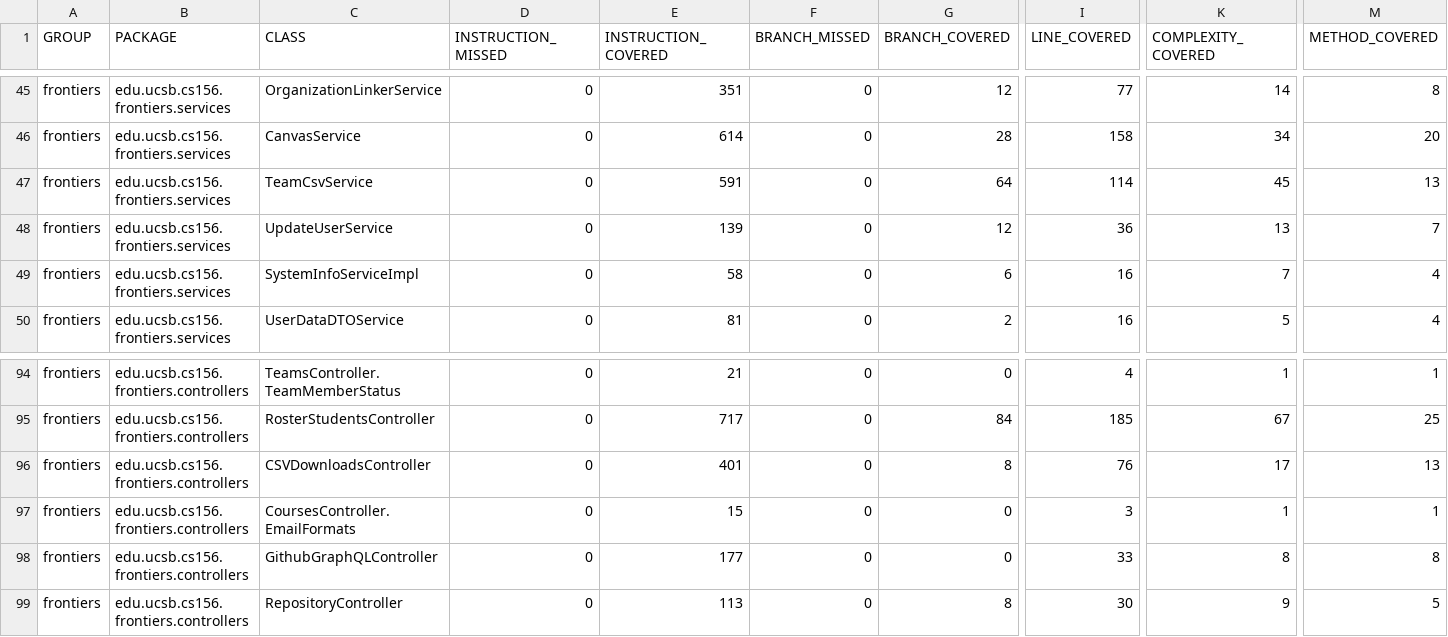
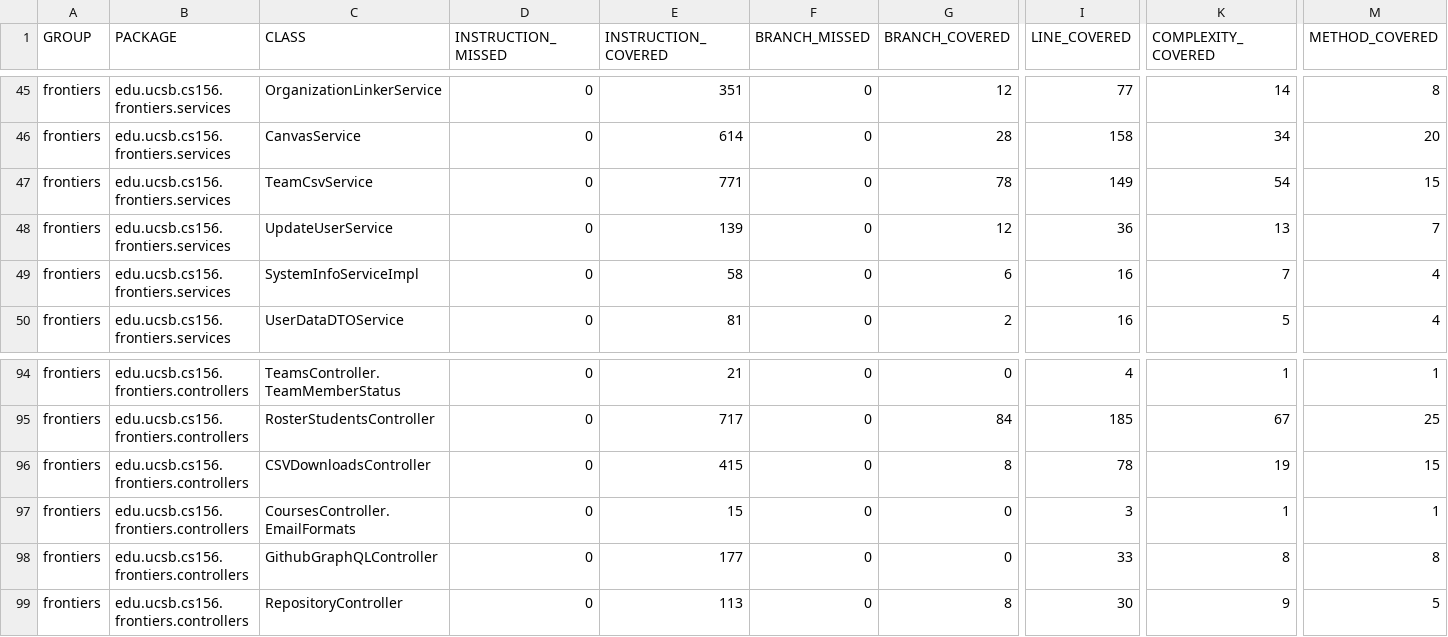
Before and after one commit to ucsb-cs156-f26/proj-frontiers-f26-10, a CSV file: jacoco/jacoco.csv, drawn as a sheet; only a part is shown, gaps mark what is left out; the diff names each change by its address in the sheet, - before the commit and + after, or states it on an @@ line.

```diff
--- a/jacoco/jacoco.csv
+++ b/jacoco/jacoco.csv
-E47 (INSTRUCTION_COVERED): 591
+E47 (INSTRUCTION_COVERED): 771
-G47 (BRANCH_COVERED): 64
+G47 (BRANCH_COVERED): 78
-I47 (LINE_COVERED): 114
+I47 (LINE_COVERED): 149
-K47 (COMPLEXITY_COVERED): 45
+K47 (COMPLEXITY_COVERED): 54
-M47 (METHOD_COVERED): 13
+M47 (METHOD_COVERED): 15
-E96 (INSTRUCTION_COVERED): 401
+E96 (INSTRUCTION_COVERED): 415
-I96 (LINE_COVERED): 76
+I96 (LINE_COVERED): 78
-K96 (COMPLEXITY_COVERED): 17
+K96 (COMPLEXITY_COVERED): 19
-M96 (METHOD_COVERED): 13
+M96 (METHOD_COVERED): 15
```
Also changed, not shown: 11 other files.
